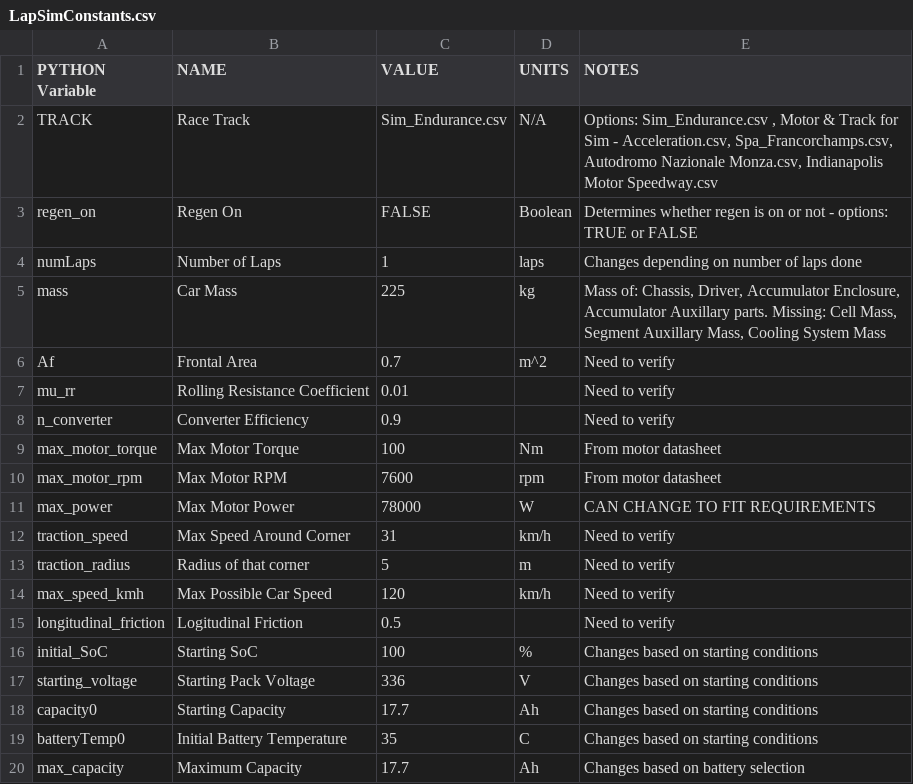
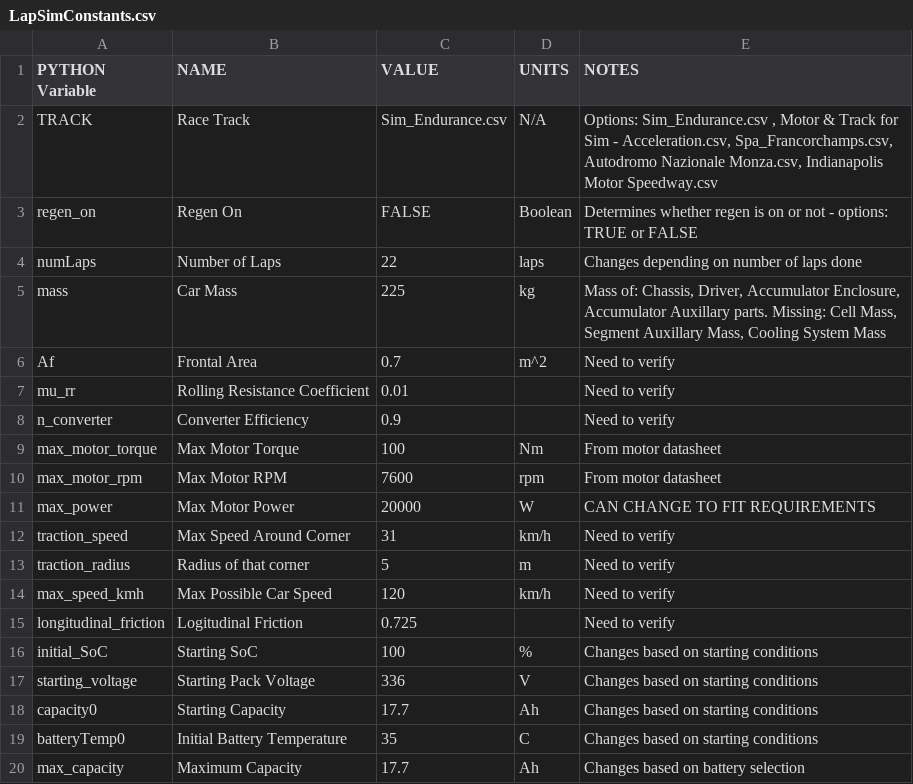
Before and after one commit to UBCFormulaElectric/LapSim, a CSV file: LapSimConstants.csv, drawn as a sheet; only a part is shown.

```diff
--- a/LapSimConstants.csv
+++ b/LapSimConstants.csv
@@ -3,3 +3,3 @@ TRACK,Race Track,Sim_Endurance.csv,N/A,"Options: Sim_Endurance.csv , Motor & Tra
 regen_on,Regen On,FALSE,Boolean,Determines whether regen is on or not - options: TRUE or FALSE
-numLaps,Number of Laps,1,laps,Changes depending on number of laps done
+numLaps,Number of Laps,22,laps,Changes depending on number of laps done
 mass,Car Mass,225,kg,"Mass of: Chassis, Driver, Accumulator Enclosure, Accumulator Auxillary parts. Missing: Cell Mass, Segment Auxillary Mass, Cooling System Mass"
@@ -10,3 +10,3 @@ max_motor_torque,Max Motor Torque,100,Nm,From motor datasheet
 max_motor_rpm,Max Motor RPM,7600,rpm,From motor datasheet
-max_power,Max Motor Power,78000,W,CAN CHANGE TO FIT REQUIREMENTS
+max_power,Max Motor Power,20000,W,CAN CHANGE TO FIT REQUIREMENTS
 traction_speed,Max Speed Around Corner,31,km/h,Need to verify
@@ -14,3 +14,3 @@ traction_radius,Radius of that corner,5,m,Need to verify
 max_speed_kmh,Max Possible Car Speed,120,km/h,Need to verify
-longitudinal_friction,Logitudinal Friction,0.5,,Need to verify
+longitudinal_friction,Logitudinal Friction,0.725,,Need to verify
 initial_SoC,Starting SoC,100,%,Changes based on starting conditions
```
Also changed, not shown: 3 other files.
